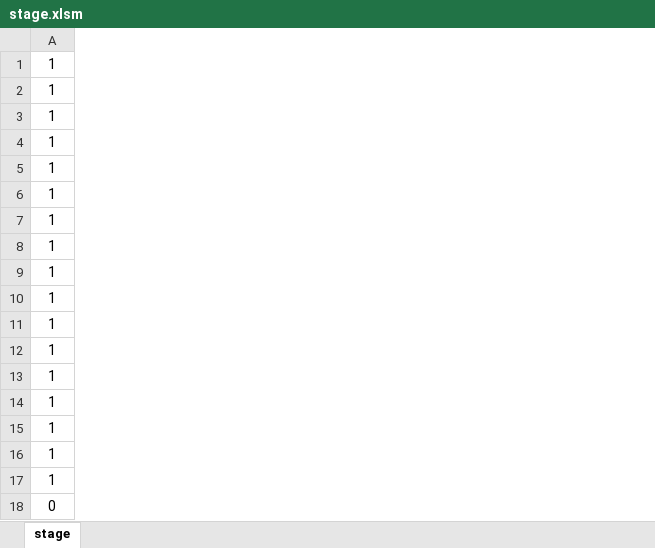
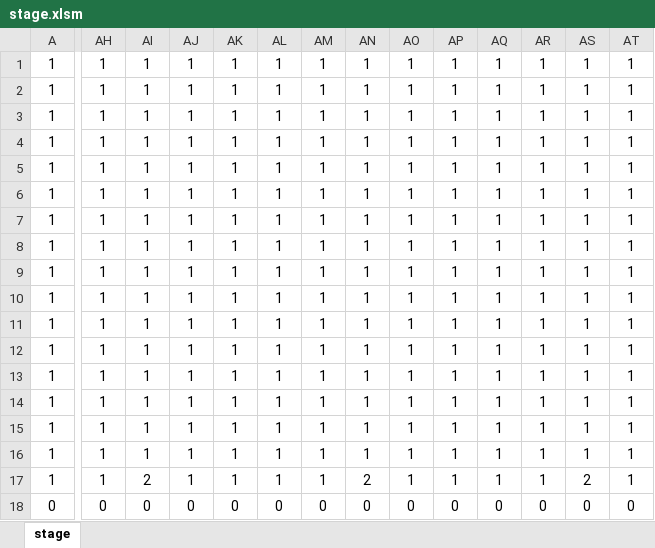
Before and after one commit to Gold-prpr/FebruaryFamily, an Excel workbook: aqua/game/data/stage.xlsm, sheet stage, drawn as a sheet; only a part is shown, gaps mark what is left out; values as stored, in another font and other column widths than the file's, no borders; charts and pictures and conditional formats not drawn; removed rows and columns are numbered as before the commit, all else as after; rows hold the shown columns only; the diff covers the shown part only; the diff names each change by its address in the sheet, - before the commit and + after, or states it on an @@ line.

```diff
--- a/aqua/game/data/stage.xlsm (sheet stage)
+++ b/aqua/game/data/stage.xlsm (sheet stage)
+column AH, rows 1-11: all 1; rows 15-18: 1 | 1 | 1 | 0
+column AI, rows 1-11: all 1; rows 15-18: 1 | 1 | 2 | 0
+column AJ, rows 1-11: all 1; rows 15-18: 1 | 1 | 1 | 0
+column AK, rows 1-11: all 1; rows 15-18: 1 | 1 | 1 | 0
+column AL, rows 1-11: all 1; rows 15-18: 1 | 1 | 1 | 0
+column AM, rows 1-11: all 1; rows 15-18: 1 | 1 | 1 | 0
+column AN, rows 1-11: all 1; rows 15-18: 1 | 1 | 2 | 0
+column AO, rows 1-11: all 1; rows 15-18: 1 | 1 | 1 | 0
+column AP, rows 1-11: all 1; rows 15-18: 1 | 1 | 1 | 0
+column AQ, rows 1-11: all 1; rows 15-18: 1 | 1 | 1 | 0
+column AR, rows 1-11: all 1; rows 15-18: 1 | 1 | 1 | 0
+column AS, rows 1-11: all 1; rows 15-18: 1 | 1 | 2 | 0
+column AT, rows 1-11: all 1; rows 15-18: 1 | 1 | 1 | 0
+row 12: 1 | 1 | 1 | 1 | 1 | 1 | 1 | 1 | 1 | 1 | 1 | 1 | 1 | 1
@@ row 14 moved to row 13: 1 @@
+row 14: 1 | 1 | 1 | 1 | 1 | 1 | 1 | 1 | 1 | 1 | 1 | 1 | 1 | 1
-row 15: 1
-row 16: 1
```
Also changed, not shown: 14 added columns and 2 edited cells elsewhere in this sheet, 5 other files.
